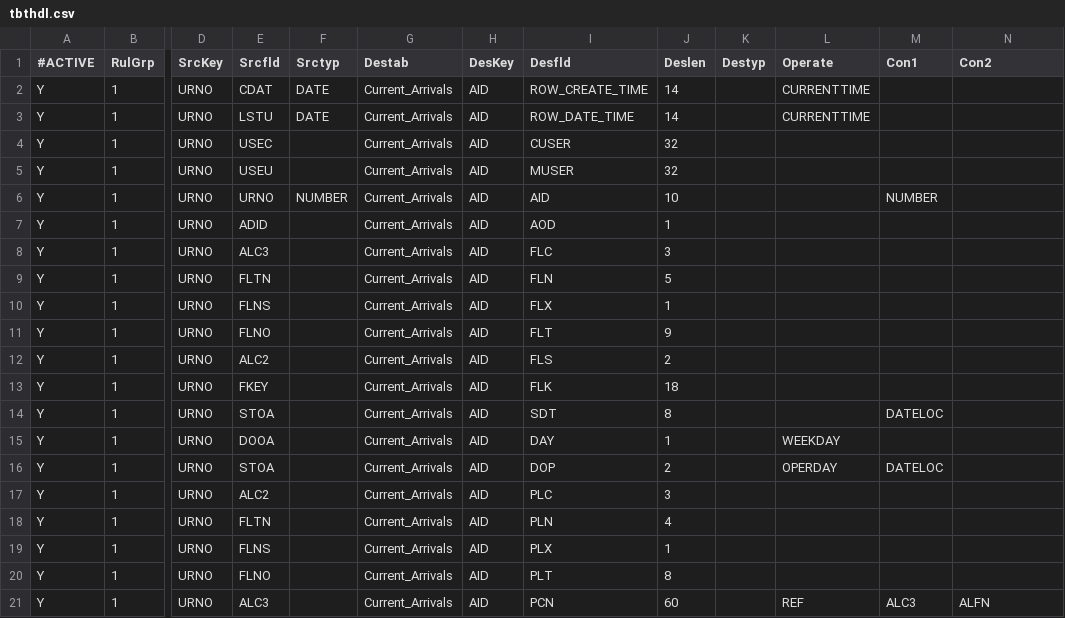
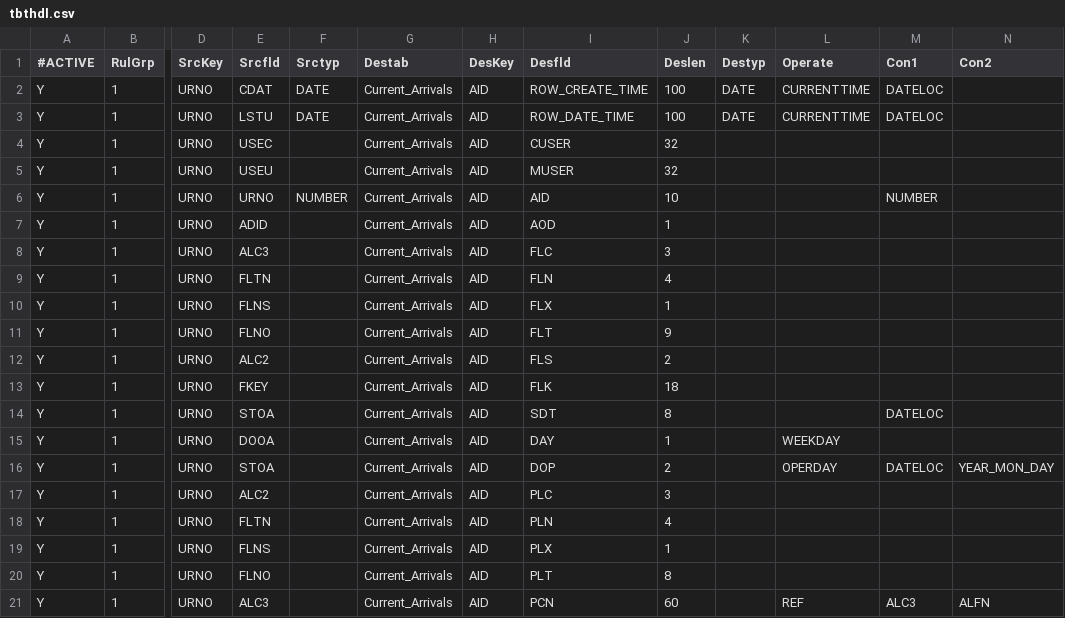
Before and after one commit to eyan422/PersonalProject, a CSV file: YYZ/Interface_Group1/tbthdl.csv, drawn as a sheet; only a part is shown, gaps mark what is left out; the diff names each change by its address in the sheet, - before the commit and + after, or states it on an @@ line.

Commit message:
oracle data type change

```diff
--- a/YYZ/Interface_Group1/tbthdl.csv
+++ b/YYZ/Interface_Group1/tbthdl.csv
-J2:J3 (Deslen): 14
+J2:J3 (Deslen): 100
-K2:K3 (Destyp): (empty)
+K2:K3 (Destyp): DATE
-M2:M3 (Con1): (empty)
+M2:M3 (Con1): DATELOC
-J9 (Deslen): 5
+J9 (Deslen): 4
-N16 (Con2): (empty)
+N16 (Con2): YEAR_MON_DAY
```
Also changed, not shown: 2 other files.
